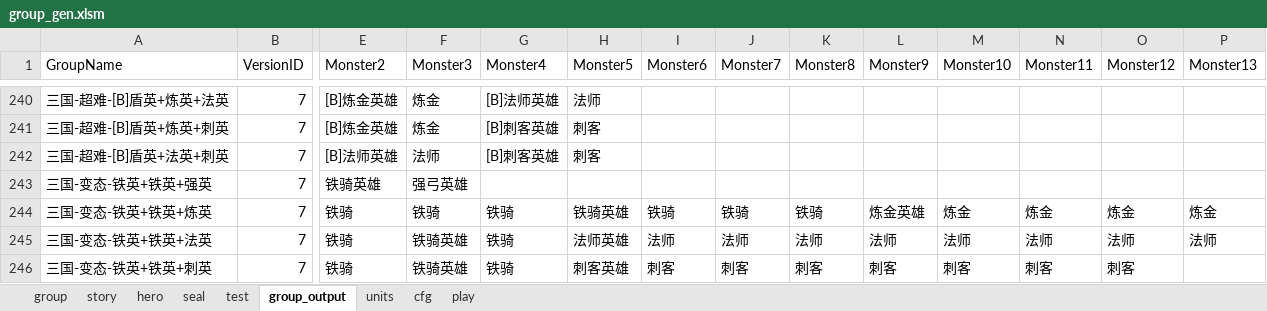
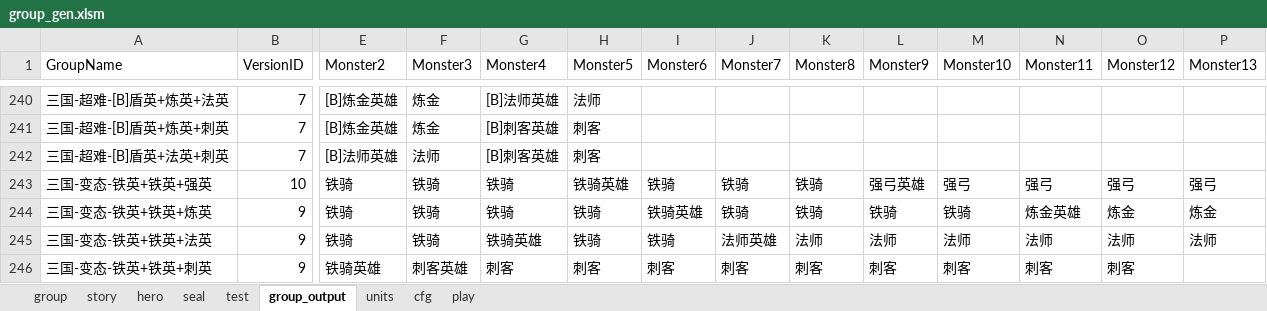
Before and after one commit to lovebirdsx/monster_group_gen, an Excel workbook: group_gen.xlsm, sheet group_output, drawn as a sheet; only a part is shown, gaps mark what is left out; values as stored, in another font and other column widths than the file's, no borders; charts and pictures and conditional formats not drawn; the diff covers the shown part only; the diff names each change by its address in the sheet, - before the commit and + after, or states it on an @@ line.

```diff
--- a/group_gen.xlsm (sheet group_output)
+++ b/group_gen.xlsm (sheet group_output)
-B243 (VersionID): 7
+B243 (VersionID): 10
-E243 (Monster2): 铁骑英雄
+E243 (Monster2): 铁骑
-F243 (Monster3): 强弓英雄
+F243 (Monster3): 铁骑
-G243 (Monster4): (empty)
+G243 (Monster4): 铁骑
-H243 (Monster5): (empty)
+H243 (Monster5): 铁骑英雄
-I243 (Monster6): (empty)
+I243 (Monster6): 铁骑
-J243 (Monster7): (empty)
+J243 (Monster7): 铁骑
-K243 (Monster8): (empty)
+K243 (Monster8): 铁骑
-L243 (Monster9): (empty)
+L243 (Monster9): 强弓英雄
-M243 (Monster10): (empty)
+M243 (Monster10): 强弓
-N243 (Monster11): (empty)
+N243 (Monster11): 强弓
-O243 (Monster12): (empty)
+O243 (Monster12): 强弓
-P243 (Monster13): (empty)
+P243 (Monster13): 强弓
-B244:B246 (VersionID): 7
+B244:B246 (VersionID): 9
-H244 (Monster5): 铁骑英雄
+H244 (Monster5): 铁骑
-I244 (Monster6): 铁骑
+I244 (Monster6): 铁骑英雄
-L244 (Monster9): 炼金英雄
+L244 (Monster9): 铁骑
-M244 (Monster10): 炼金
+M244 (Monster10): 铁骑
-N244 (Monster11): 炼金
+N244 (Monster11): 炼金英雄
-F245 (Monster3): 铁骑英雄
+F245 (Monster3): 铁骑
-G245 (Monster4): 铁骑
+G245 (Monster4): 铁骑英雄
-H245 (Monster5): 法师英雄
+H245 (Monster5): 铁骑
-I245 (Monster6): 法师
+I245 (Monster6): 铁骑
-J245 (Monster7): 法师
+J245 (Monster7): 法师英雄
-E246 (Monster2): 铁骑
+E246 (Monster2): 铁骑英雄
-F246 (Monster3): 铁骑英雄
+F246 (Monster3): 刺客英雄
-G246 (Monster4): 铁骑
+G246 (Monster4): 刺客
-H246 (Monster5): 刺客英雄
+H246 (Monster5): 刺客
```
Also changed, not shown: 464 edited cells elsewhere in this sheet, sheet group, 3 other files.
